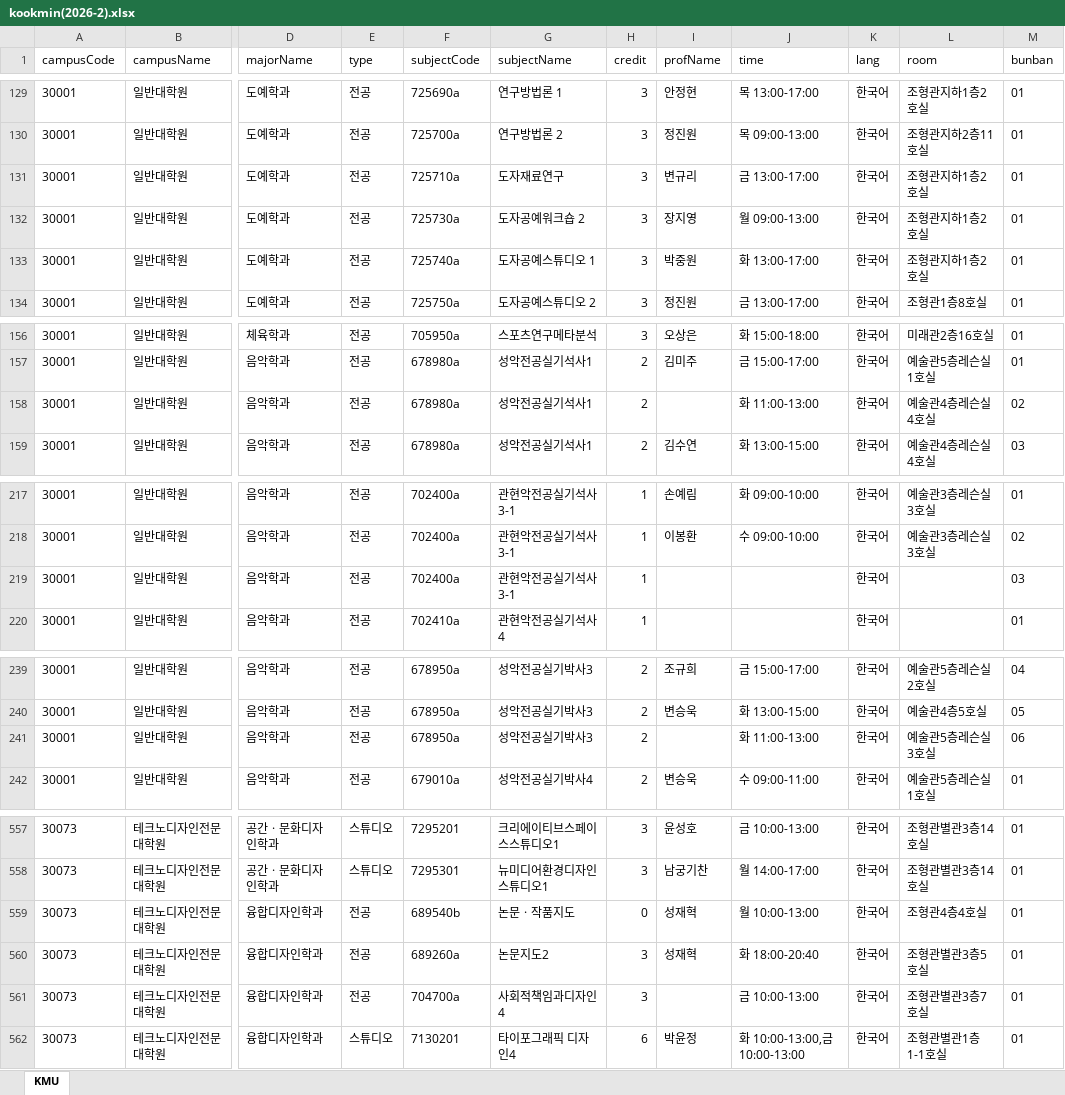
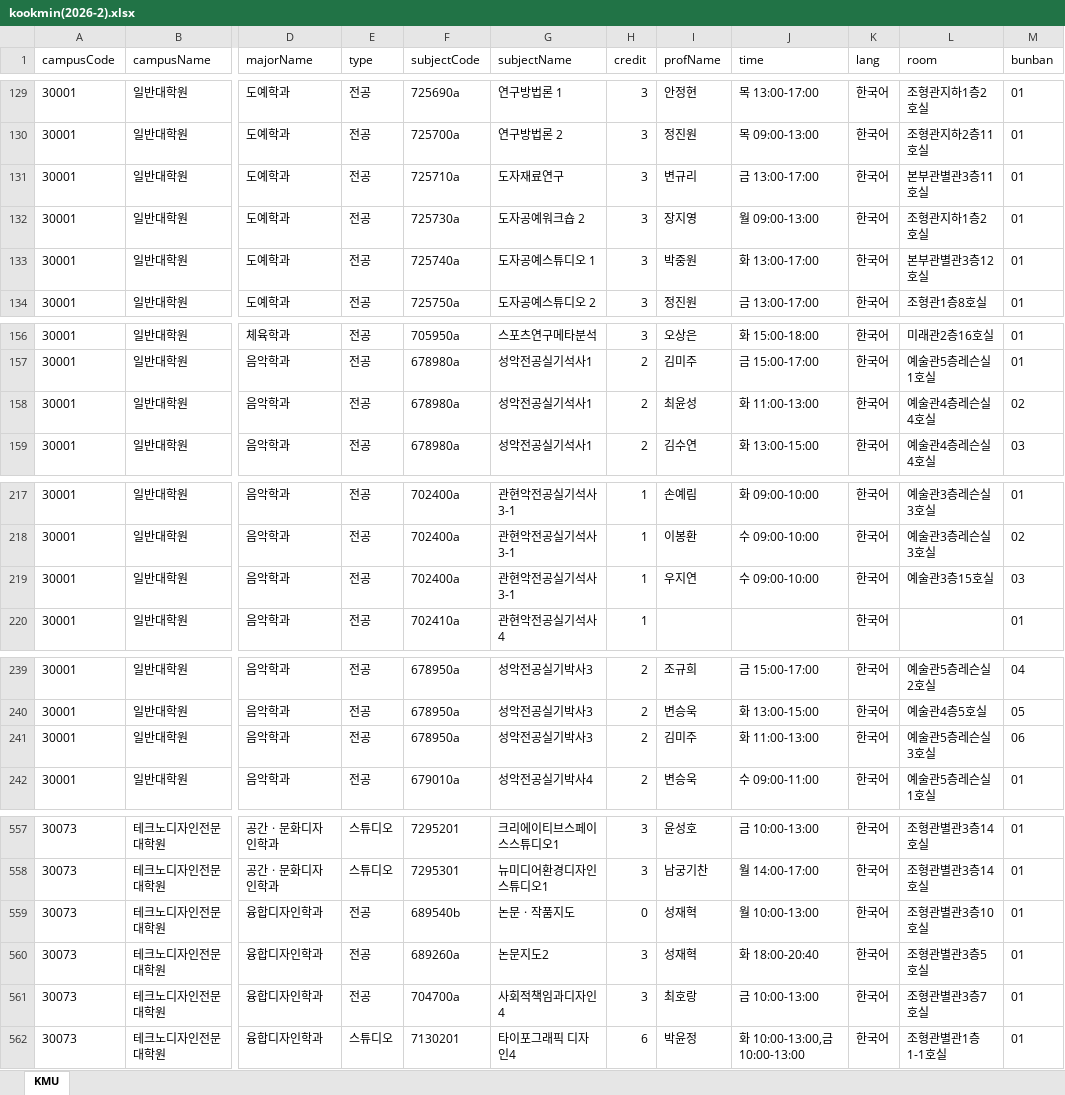
Before and after one commit to calvin0504/sugang-tracker, an Excel workbook: actions_fetch/out/kookmin(2026-2).xlsx, sheet KMU, drawn as a sheet; only a part is shown, gaps mark what is left out; values as stored, in another font and other column widths than the file's, no borders; the diff covers the shown part only; the diff names each change by its address in the sheet, - before the commit and + after, or states it on an @@ line.

```diff
--- a/actions_fetch/out/kookmin(2026-2).xlsx (sheet KMU)
+++ b/actions_fetch/out/kookmin(2026-2).xlsx (sheet KMU)
-L131 (room): 조형관지하1층2호실
+L131 (room): 본부관별관3층11호실
-L133 (room): 조형관지하1층2호실
+L133 (room): 본부관별관3층12호실
-I158 (profName): (empty)
+I158 (profName): 최윤성
-I219 (profName): (empty)
+I219 (profName): 우지연
-J219 (time): (empty)
+J219 (time): 수 09:00-10:00
-L219 (room): (empty)
+L219 (room): 예술관3층15호실
-I241 (profName): (empty)
+I241 (profName): 김미주
-L559 (room): 조형관4층4호실
+L559 (room): 조형관별관3층10호실
-I561 (profName): (empty)
+I561 (profName): 최호랑
```
Also changed, not shown: 5 edited cells elsewhere in this sheet.
